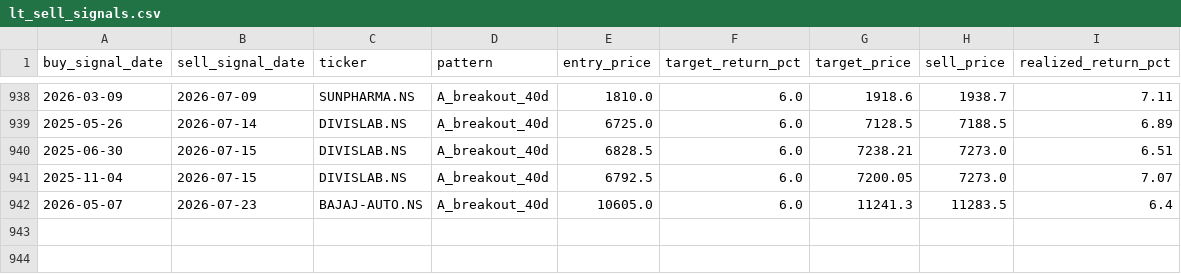
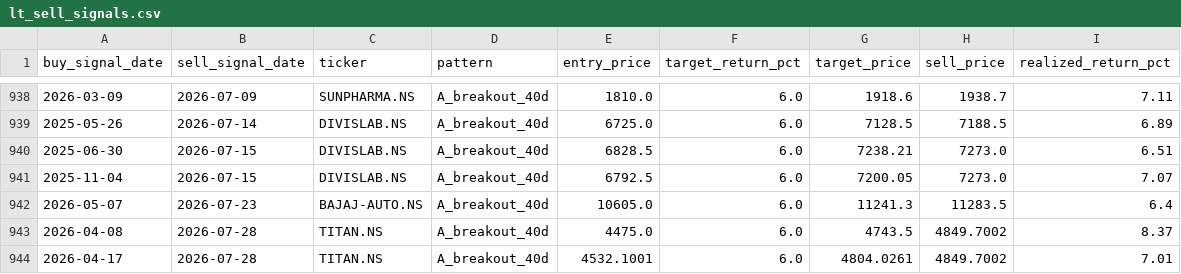
Before and after one commit to SarbariRoy/stock-operator, a CSV file: stock_triggers/data/lt_sell_signals.csv, drawn as a sheet; only a part is shown, gaps mark what is left out; the diff names each change by its address in the sheet, - before the commit and + after, or states it on an @@ line.

```diff
--- a/stock_triggers/data/lt_sell_signals.csv
+++ b/stock_triggers/data/lt_sell_signals.csv
+row 943: 2026-04-08 | 2026-07-28 | TITAN.NS | A_breakout_40d | 4475.0 | 6.0 | 4743.5 | 4849.7002 | 8.37
+row 944: 2026-04-17 | 2026-07-28 | TITAN.NS | A_breakout_40d | 4532.1001 | 6.0 | 4804.0261 | 4849.7002 | 7.01
```
Also changed, not shown: stock_triggers/data/lt_signals_pattern_a.csv, stock_triggers/data/universe_signal_scores.csv, 6 other files.
